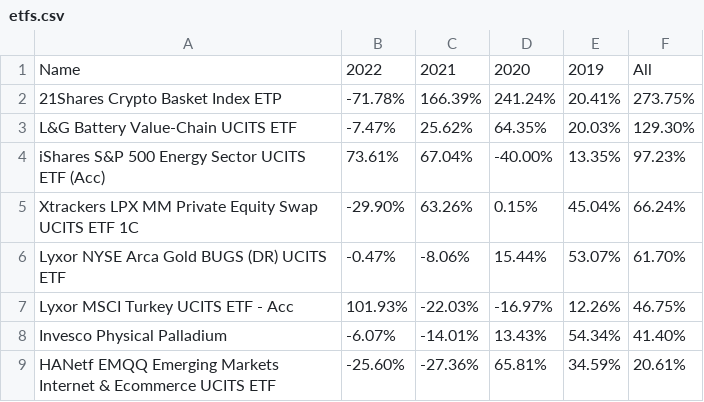
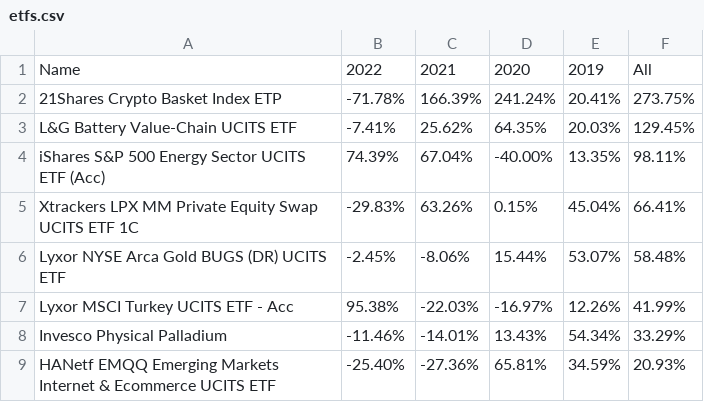
Before and after one commit to popiol/popiol.github.io, a CSV file: data/etfs.csv, drawn as a sheet.

Commit message:
data refresh

```diff
--- a/data/etfs.csv
+++ b/data/etfs.csv
@@ -2,8 +2,8 @@ Name,2022,2021,2020,2019,All
 21Shares Crypto Basket Index ETP,-71.78%,166.39%,241.24%,20.41%,273.75%
-L&G Battery Value-Chain UCITS ETF,-7.47%,25.62%,64.35%,20.03%,129.30%
-iShares S&P 500 Energy Sector UCITS ETF (Acc),73.61%,67.04%,-40.00%,13.35%,97.23%
-Xtrackers LPX MM Private Equity Swap UCITS ETF 1C,-29.90%,63.26%,0.15%,45.04%,66.24%
-Lyxor NYSE Arca Gold BUGS (DR) UCITS ETF,-0.47%,-8.06%,15.44%,53.07%,61.70%
-Lyxor MSCI Turkey UCITS ETF - Acc,101.93%,-22.03%,-16.97%,12.26%,46.75%
-Invesco Physical Palladium,-6.07%,-14.01%,13.43%,54.34%,41.40%
-HANetf EMQQ Emerging Markets Internet & Ecommerce UCITS ETF,-25.60%,-27.36%,65.81%,34.59%,20.61%
+L&G Battery Value-Chain UCITS ETF,-7.41%,25.62%,64.35%,20.03%,129.45%
+iShares S&P 500 Energy Sector UCITS ETF (Acc),74.39%,67.04%,-40.00%,13.35%,98.11%
+Xtrackers LPX MM Private Equity Swap UCITS ETF 1C,-29.83%,63.26%,0.15%,45.04%,66.41%
+Lyxor NYSE Arca Gold BUGS (DR) UCITS ETF,-2.45%,-8.06%,15.44%,53.07%,58.48%
+Lyxor MSCI Turkey UCITS ETF - Acc,95.38%,-22.03%,-16.97%,12.26%,41.99%
+Invesco Physical Palladium,-11.46%,-14.01%,13.43%,54.34%,33.29%
+HANetf EMQQ Emerging Markets Internet & Ecommerce UCITS ETF,-25.40%,-27.36%,65.81%,34.59%,20.93%
```
Also changed, not shown: 1 other file.
